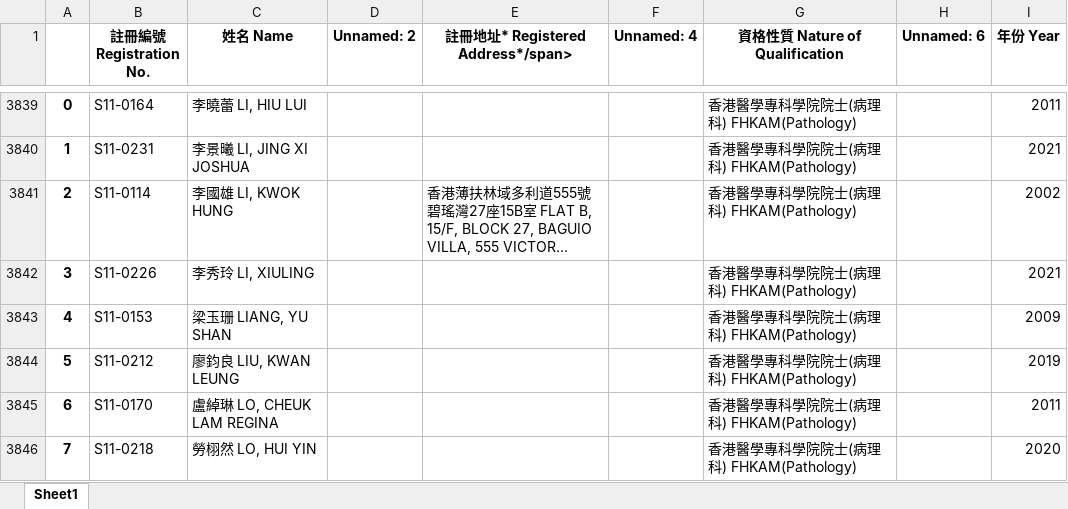
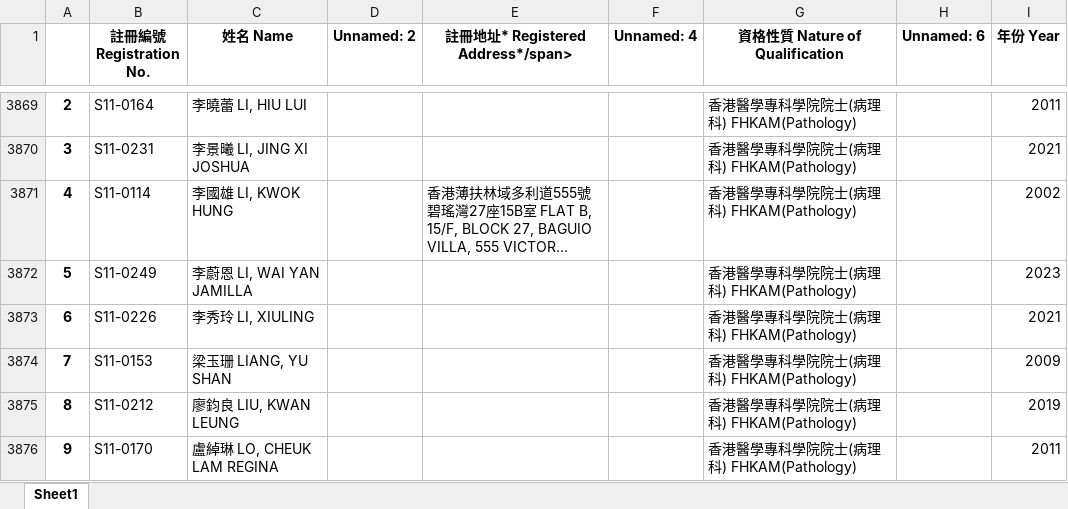
Before and after one commit to dullberry/doctor_list, an Excel workbook: special_list.xlsx, sheet Sheet1, drawn as a sheet; only a part is shown, gaps mark what is left out; the shorter side is filled out with more unchanged rows; long unchanged cells end in …; values as stored, in another font and other column widths than the file's, no borders; the diff covers the shown part only; the diff names each change by its address in the sheet, - before the commit and + after, or states it on an @@ line.

```diff
--- a/special_list.xlsx (sheet Sheet1)
+++ b/special_list.xlsx (sheet Sheet1)
@@ column A renumbered between rows 25 and 8526 @@
+row 3872: 5 | S11-0249 | 李蔚恩 LI, WAI YAN JAMILLA |  |  |  | 香港醫學專科學院院士(病理科) FHKAM(Pathology) |  | 2023
```
Also changed, not shown: 81 added rows, 23 removed rows, 1 moved row and 41 edited cells elsewhere in this sheet, non_resident.xlsx, 6 other files.
